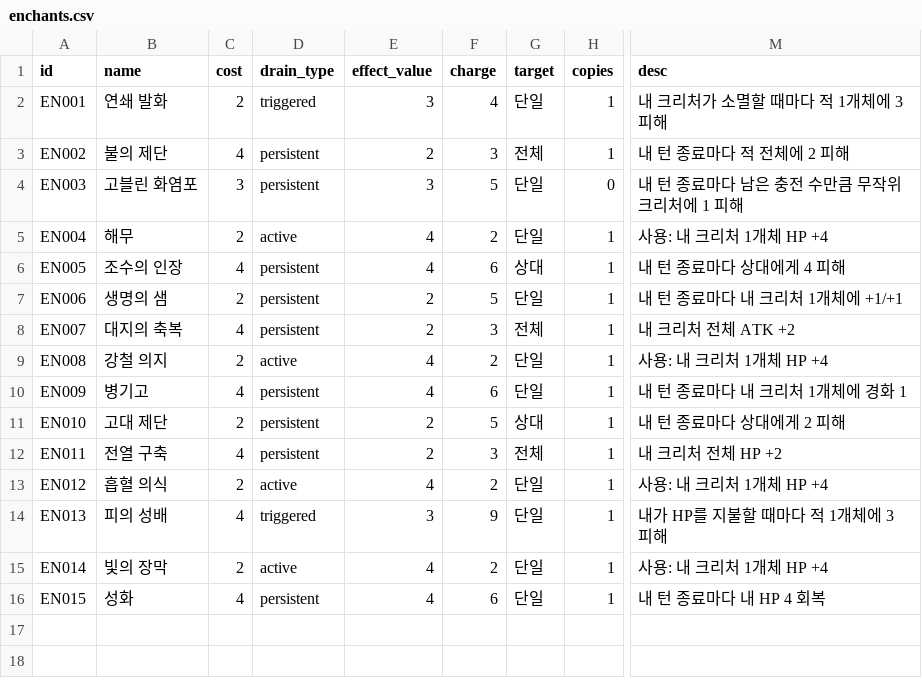
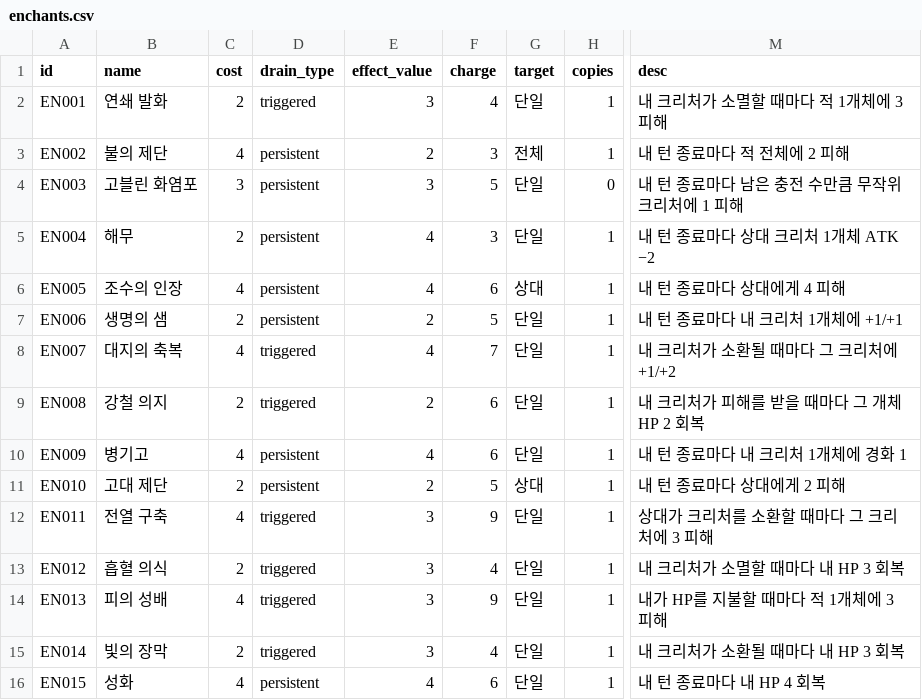
Before and after one commit to sepi-toolbox/ten, a CSV file: data/enchants.csv, drawn as a sheet; only a part is shown, gaps mark what is left out; the diff names each change by its address in the sheet, - before the commit and + after, or states it on an @@ line.

```diff
--- a/data/enchants.csv
+++ b/data/enchants.csv
-D5 (drain_type): active
+D5 (drain_type): persistent
-F5 (charge): 2
+F5 (charge): 3
-M5 (desc): 사용: 내 크리처 1개체 HP +4
+M5 (desc): 내 턴 종료마다 상대 크리처 1개체 ATK −2
-D8 (drain_type): persistent
+D8 (drain_type): triggered
-E8 (effect_value): 2
+E8 (effect_value): 4
-F8 (charge): 3
+F8 (charge): 7
-G8 (target): 전체
+G8 (target): 단일
-M8 (desc): 내 크리처 전체 ATK +2
+M8 (desc): 내 크리처가 소환될 때마다 그 크리처에 +1/+2
-D9 (drain_type): active
+D9 (drain_type): triggered
-E9 (effect_value): 4
+E9 (effect_value): 2
-F9 (charge): 2
+F9 (charge): 6
-M9 (desc): 사용: 내 크리처 1개체 HP +4
+M9 (desc): 내 크리처가 피해를 받을 때마다 그 개체 HP 2 회복
-D12 (drain_type): persistent
+D12 (drain_type): triggered
-E12 (effect_value): 2
+E12 (effect_value): 3
-F12 (charge): 3
+F12 (charge): 9
-G12 (target): 전체
+G12 (target): 단일
-M12 (desc): 내 크리처 전체 HP +2
+M12 (desc): 상대가 크리처를 소환할 때마다 그 크리처에 3 피해
-D13 (drain_type): active
+D13 (drain_type): triggered
-E13 (effect_value): 4
+E13 (effect_value): 3
-F13 (charge): 2
+F13 (charge): 4
-M13 (desc): 사용: 내 크리처 1개체 HP +4
+M13 (desc): 내 크리처가 소멸할 때마다 내 HP 3 회복
-D15 (drain_type): active
+D15 (drain_type): triggered
-E15 (effect_value): 4
+E15 (effect_value): 3
-F15 (charge): 2
+F15 (charge): 4
-M15 (desc): 사용: 내 크리처 1개체 HP +4
+M15 (desc): 내 크리처가 소환될 때마다 내 HP 3 회복
```
Also changed, not shown: data/spells.csv, 14 other files.
